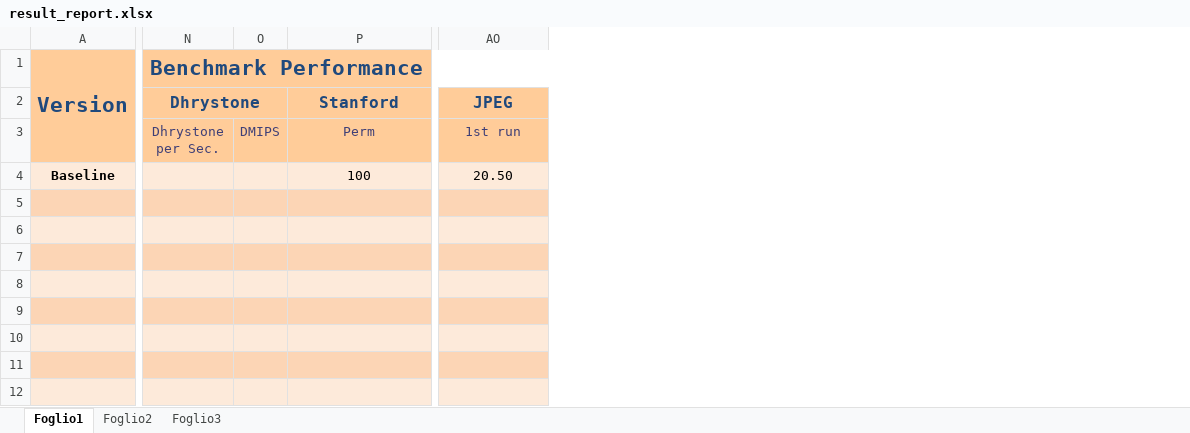
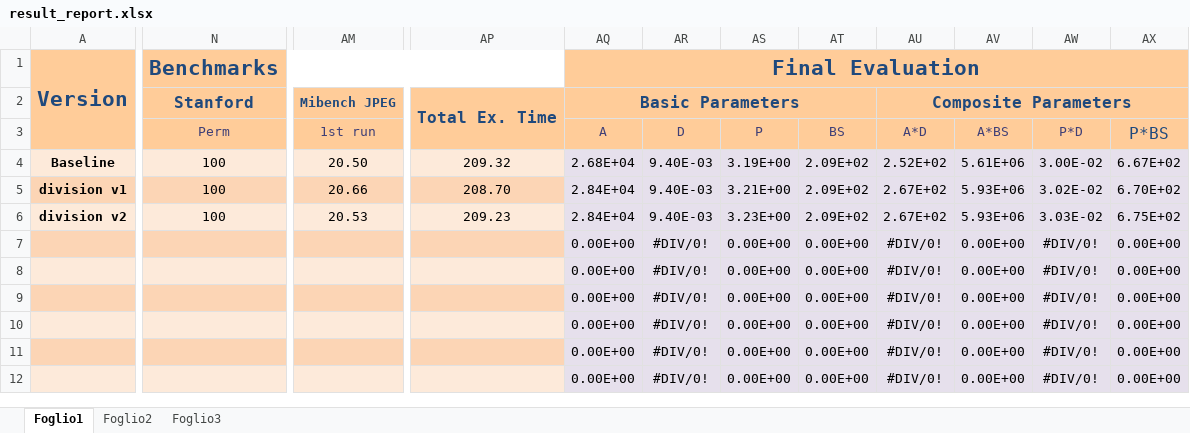
Before and after one commit to hdantas/leon3-processor, an Excel workbook: result_report.xlsx, sheet Foglio1, drawn as a sheet; only a part is shown, gaps mark what is left out; values as stored, in another font and other column widths than the file's, no borders; removed rows and columns are numbered as before the commit, all else as after; rows hold the shown columns only; the diff covers the shown part only; the diff names each change by its address in the sheet, - before the commit and + after, or states it on an @@ line.

Commit message:
Report & Result Reorganization
Former-commit-id: 73569b8a5ebd34dfdf73ef93d4b04ae4b65b635e

```diff
--- a/result_report.xlsx (sheet Foglio1)
+++ b/result_report.xlsx (sheet Foglio1)
-column N (Dhrystone per Sec.), rows 1-2: Benchmark Performance | Dhrystone
-column O (DMIPS), empty
+column AP, rows 2-4: Total Ex. Time |  | 209.32
+column AQ (A), rows 1-2: Final Evaluation | Basic Parameters; row 4: 2.68E+04; rows 7-12: all 0.00E+00
+column AR (D), row 4: 9.40E-03; rows 7-12: all #DIV/0!
+column AS (P), row 4: 3.19E+00; rows 7-12: all 0.00E+00
+column AT (BS), row 4: 2.09E+02; rows 7-12: all 0.00E+00
+column AU (A*D), row 2: Composite Parameters; row 4: 2.52E+02; rows 7-12: all #DIV/0!
+column AV (A*BS), row 4: 5.61E+06; rows 7-12: all 0.00E+00
+column AW (P*D), row 4: 3.00E-02; rows 7-12: all #DIV/0!
+column AX (P*BS), row 4: 6.67E+02; rows 7-12: all 0.00E+00
-N1 (Perm): (empty)
+N1 (Perm): Benchmarks
+N1:AP1 merged
-AM2 (1st run): JPEG
+AM2 (1st run): Mibench JPEG
@@ AM2 text size: smaller @@
+row 5: division v1 | 100 | 20.66 | 208.70 | 2.84E+04 | 9.40E-03 | 3.21E+00 | 2.09E+02 | 2.67E+02 | 5.93E+06 | 3.02E-02 | 6.70E+02
+row 6: division v2 | 100 | 20.53 | 209.23 | 2.84E+04 | 9.40E-03 | 3.23E+00 | 2.09E+02 | 2.67E+02 | 5.93E+06 | 3.03E-02 | 6.75E+02
-row 11: (empty)
-row 12: (empty)
```
Also changed, not shown: 10 edited cells elsewhere in this sheet, formulas that keep their value, 11 other files.
